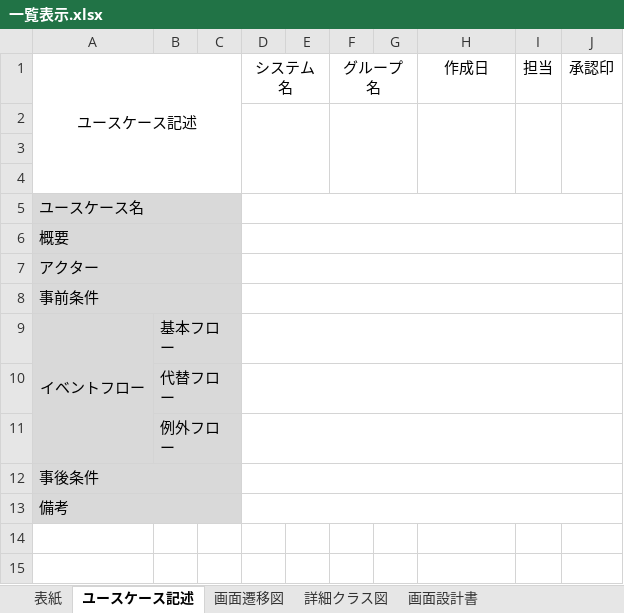
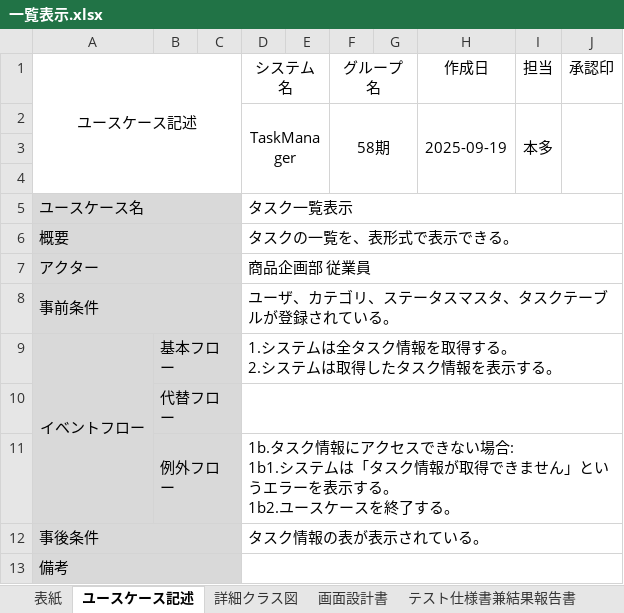
Before and after one commit to comsize-yutohonda/TaskManager, an Excel workbook: 詳細設計書/一覧表示.xlsx, sheet ユースケース記述, drawn as a sheet; values as stored, in another font and other column widths than the file's, no borders; removed rows and columns are numbered as before the commit, all else as after; ↵ is a line break in a cell; the diff names each change by its address in the sheet, - before the commit and + after, or states it on an @@ line.

```diff
--- a/詳細設計書/一覧表示.xlsx (sheet ユースケース記述)
+++ b/詳細設計書/一覧表示.xlsx (sheet ユースケース記述)
-sheet tab: 画面遷移図
+row 2:  |  |  | TaskManager |  | 58期 |  | 2025-09-19 | 本多
-D2:E4 merged
-F2:G4 merged
-H2:H4 merged
-I2:I4 merged
-J2:J4 merged
-row 4: (empty)
-D5 (システム名): (empty)
+D5 (システム名): タスク一覧表示
-D6 (システム名): (empty)
+D6 (システム名): タスクの一覧を、表形式で表示できる。
-D7 (システム名): (empty)
+D7 (システム名): 商品企画部 従業員
-D8 (システム名): (empty)
+D8 (システム名): ユーザ、カテゴリ、ステータスマスタ、タスクテーブルが登録されている。
-D9 (システム名): (empty)
+D9 (システム名): 1.システムは全タスク情報を取得する。 ↵ 2.システムは取得したタスク情報を表示する。
-D11 (システム名): (empty)
+D11 (システム名): 1b.タスク情報にアクセスできない場合: ↵ 1b1.システムは「タスク情報が取得できません」というエラーを表示する。 ↵ 1b2.ユースケースを終了する。
-D12 (システム名): (empty)
+D12 (システム名): タスク情報の表が表示されている。
```
Also changed, not shown: sheet 画面設計書, charts or pictures, 3 other files.
